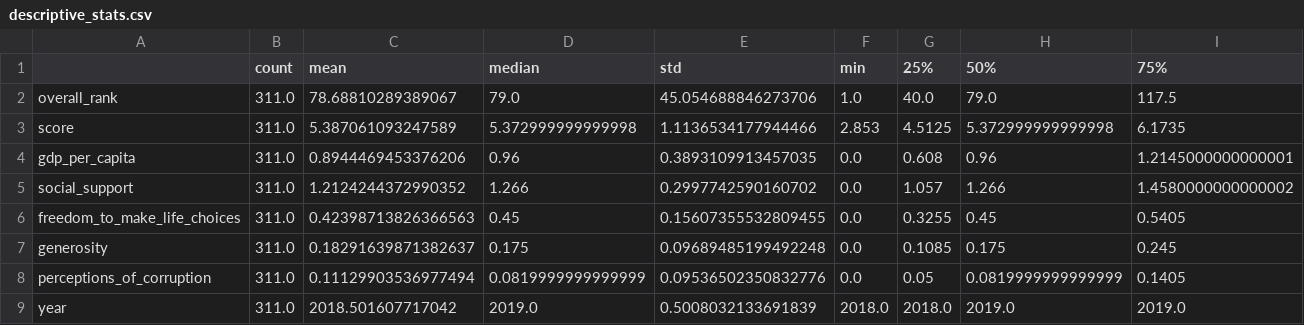
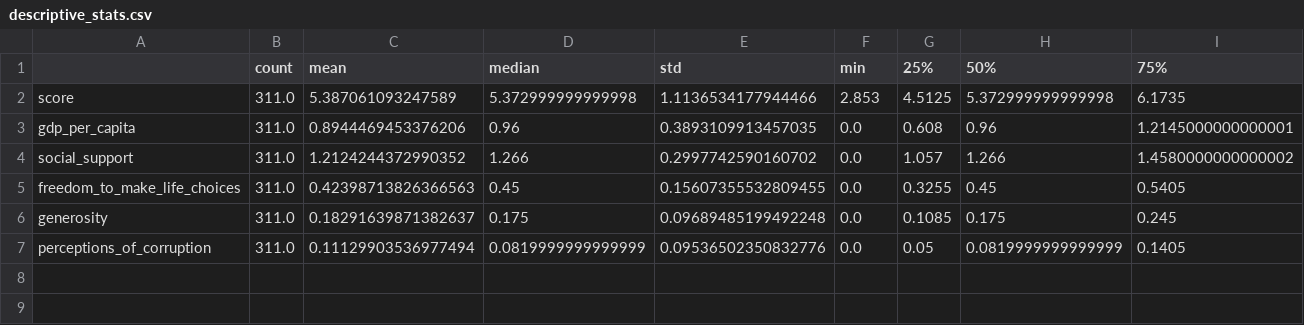
Before and after one commit to Tsuna-mi/happiness-eda-project, a CSV file: data/processed/descriptive_stats.csv, drawn as a sheet; only a part is shown; rows hold the shown columns only; the diff names each change by its address in the sheet, - before the commit and + after, or states it on an @@ line.

```diff
--- a/data/processed/descriptive_stats.csv
+++ b/data/processed/descriptive_stats.csv
-row 2: overall_rank | 311.0 | 78.68810289389067 | 79.0 | 45.054688846273706 | 1.0 | 40.0 | 79.0 | 117.5
-row 9: year | 311.0 | 2018.501607717042 | 2019.0 | 0.5008032133691839 | 2018.0 | 2018.0 | 2019.0 | 2019.0
```
Also changed, not shown: data/processed/year_over_year_changes.csv, 13 other files.
